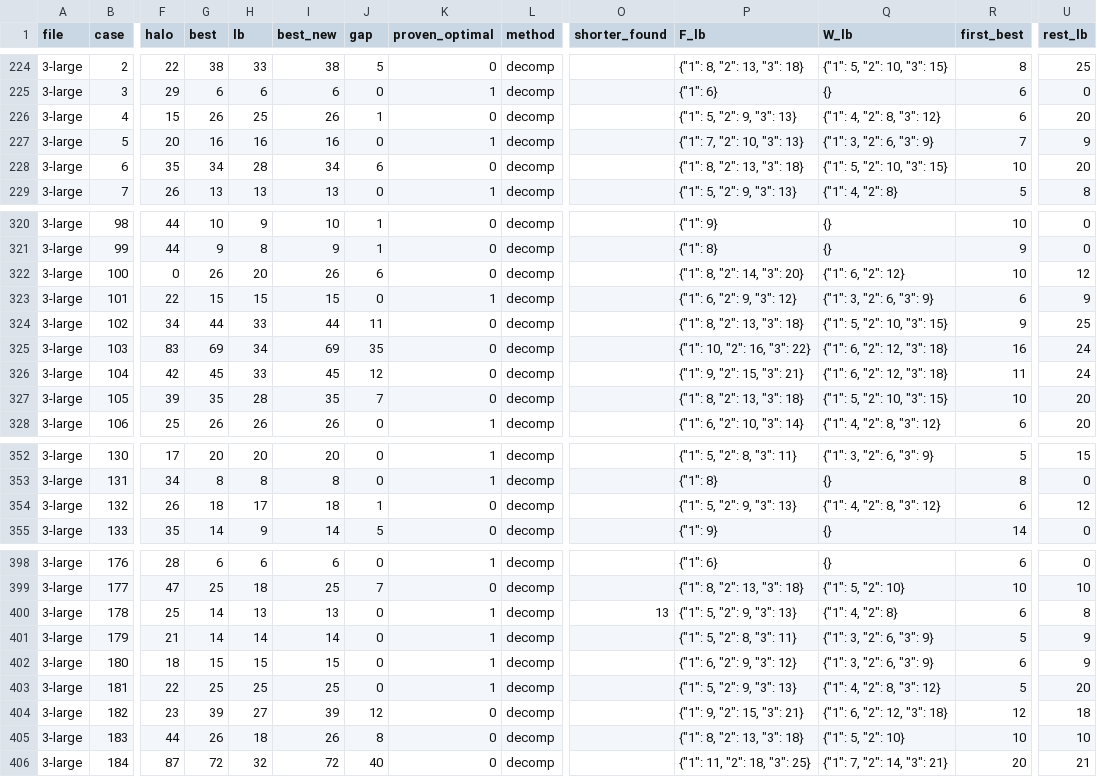
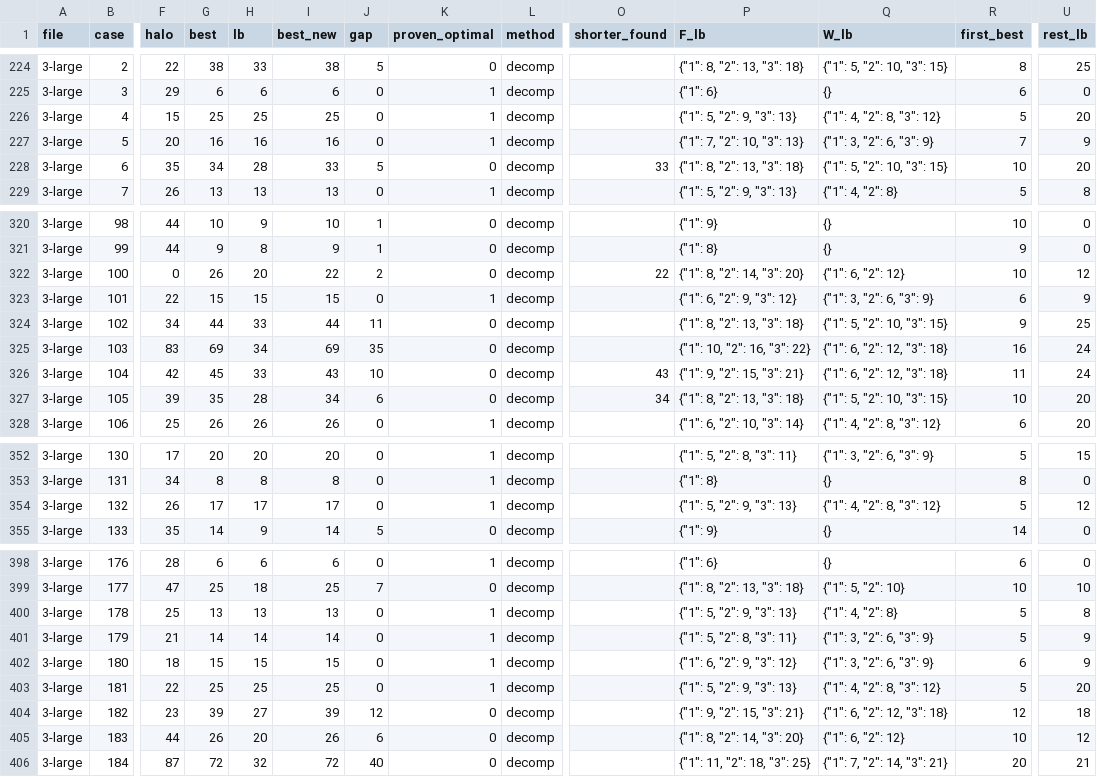
Before and after one commit to H4WKF0X/ccc-classic-2026, a CSV file: results/level6/bounds.csv, drawn as a sheet; only a part is shown, gaps mark what is left out; the diff covers the shown part only; the diff names each change by its address in the sheet, - before the commit and + after, or states it on an @@ line.

```diff
--- a/results/level6/bounds.csv
+++ b/results/level6/bounds.csv
-G226 (best): 26
+G226 (best): 25
-I226 (best_new): 26
+I226 (best_new): 25
-J226 (gap): 1
+J226 (gap): 0
-K226 (proven_optimal): 0
+K226 (proven_optimal): 1
-R226 (first_best): 6
+R226 (first_best): 5
-I228 (best_new): 34
+I228 (best_new): 33
-J228 (gap): 6
+J228 (gap): 5
-O228 (shorter_found): (empty)
+O228 (shorter_found): 33
-I322 (best_new): 26
+I322 (best_new): 22
-J322 (gap): 6
+J322 (gap): 2
-O322 (shorter_found): (empty)
+O322 (shorter_found): 22
-I326 (best_new): 45
+I326 (best_new): 43
-J326 (gap): 12
+J326 (gap): 10
-O326 (shorter_found): (empty)
+O326 (shorter_found): 43
-I327 (best_new): 35
+I327 (best_new): 34
-J327 (gap): 7
+J327 (gap): 6
-O327 (shorter_found): (empty)
+O327 (shorter_found): 34
-G354 (best): 18
+G354 (best): 17
-I354 (best_new): 18
+I354 (best_new): 17
-J354 (gap): 1
+J354 (gap): 0
-K354 (proven_optimal): 0
+K354 (proven_optimal): 1
-R354 (first_best): 6
+R354 (first_best): 5
-G400 (best): 14
+G400 (best): 13
-O400 (shorter_found): 13
+O400 (shorter_found): (empty)
-R400 (first_best): 6
+R400 (first_best): 5
-H405 (lb): 18
+H405 (lb): 20
-J405 (gap): 8
+J405 (gap): 6
-P405 (F_lb): {"1": 8, "2": 13, "3": 18}
+P405 (F_lb): {"1": 8, "2": 14, "3": 20}
-Q405 (W_lb): {"1": 5, "2": 10}
+Q405 (W_lb): {"1": 6, "2": 12}
-U405 (rest_lb): 10
+U405 (rest_lb): 12
```
Also changed, not shown: 71 edited cells elsewhere in this file, results/level6/decomp_3-large.csv, results/level6/exact_2-medium.csv, 26 other files.
